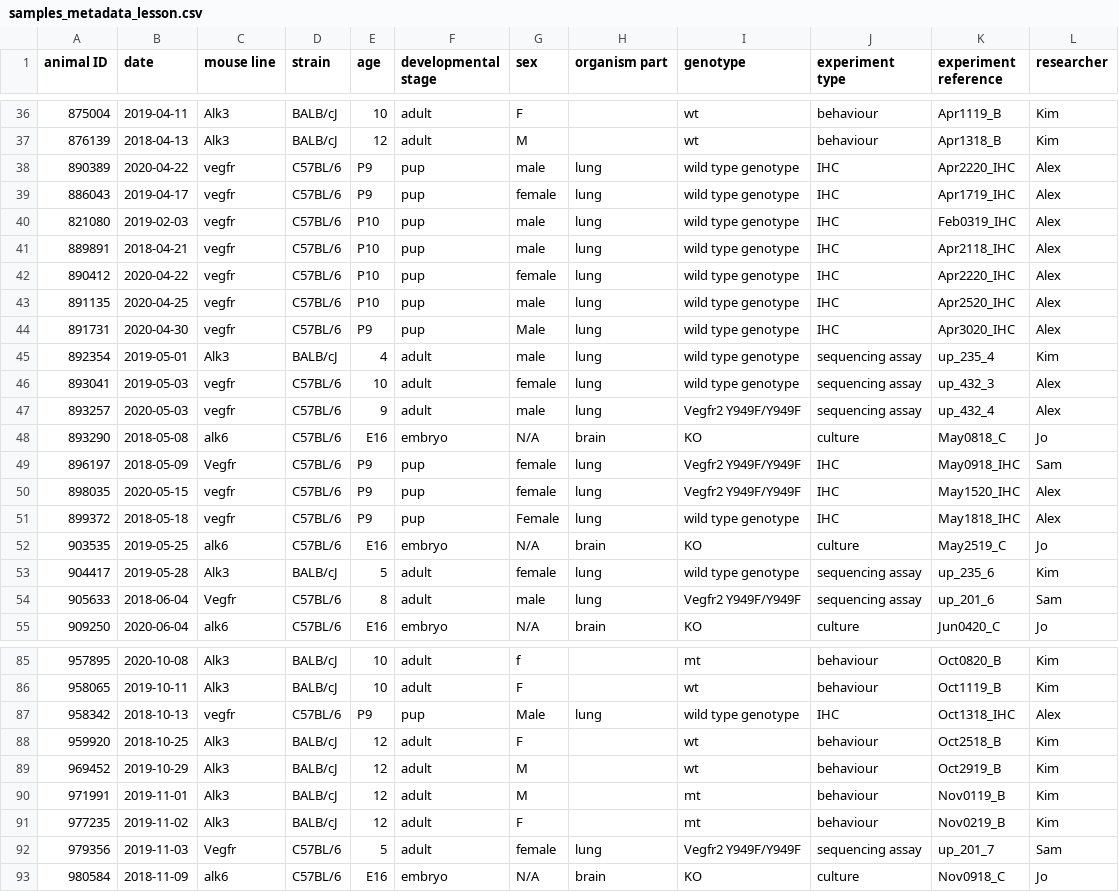
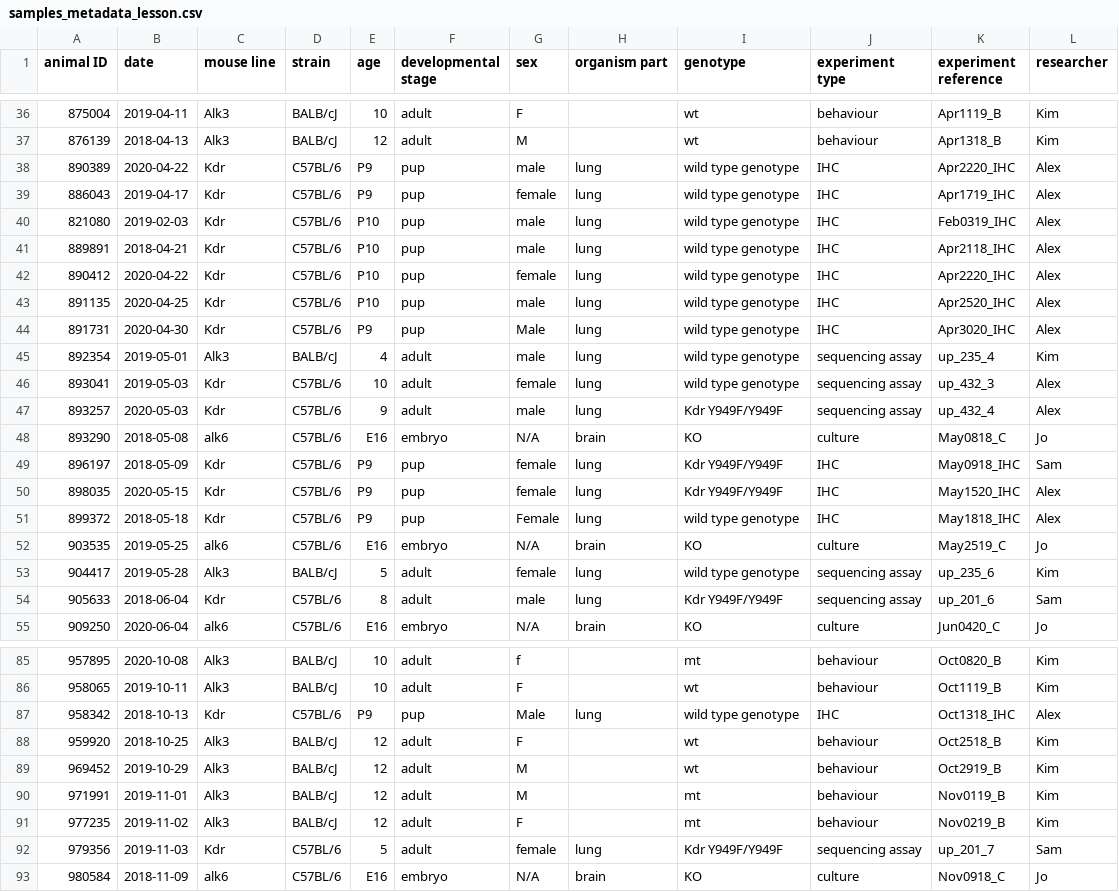
Before and after one commit to NBISweden/module-metadata-dm-practices, a CSV file: files/samples_metadata_lesson.csv, drawn as a sheet; only a part is shown, gaps mark what is left out; the diff covers the shown part only.

Commit message:
Change vegfr to Kdr

```diff
--- a/files/samples_metadata_lesson.csv
+++ b/files/samples_metadata_lesson.csv
@@ -37,19 +37,19 @@ animal ID,date,mouse line,strain,age,developmental stage,sex,organism part,genot
 876139,2018-04-13,Alk3,BALB/cJ,12,adult,M,,wt,behaviour,Apr1318_B,Kim
-890389,2020-04-22,vegfr,C57BL/6,P9,pup,male,lung,wild type genotype,IHC,Apr2220_IHC,Alex
-886043,2019-04-17,vegfr,C57BL/6,P9,pup,female,lung,wild type genotype,IHC,Apr1719_IHC,Alex
-821080,2019-02-03,vegfr,C57BL/6,P10,pup,male,lung,wild type genotype,IHC,Feb0319_IHC,Alex
-889891,2018-04-21,vegfr,C57BL/6,P10,pup,male,lung,wild type genotype,IHC,Apr2118_IHC,Alex
-890412,2020-04-22,vegfr,C57BL/6,P10,pup,female,lung,wild type genotype,IHC,Apr2220_IHC,Alex
-891135,2020-04-25,vegfr,C57BL/6,P10,pup,male,lung,wild type genotype,IHC,Apr2520_IHC,Alex
-891731,2020-04-30,vegfr,C57BL/6,P9,pup,Male,lung,wild type genotype,IHC,Apr3020_IHC,Alex
+890389,2020-04-22,Kdr,C57BL/6,P9,pup,male,lung,wild type genotype,IHC,Apr2220_IHC,Alex
+886043,2019-04-17,Kdr,C57BL/6,P9,pup,female,lung,wild type genotype,IHC,Apr1719_IHC,Alex
+821080,2019-02-03,Kdr,C57BL/6,P10,pup,male,lung,wild type genotype,IHC,Feb0319_IHC,Alex
+889891,2018-04-21,Kdr,C57BL/6,P10,pup,male,lung,wild type genotype,IHC,Apr2118_IHC,Alex
+890412,2020-04-22,Kdr,C57BL/6,P10,pup,female,lung,wild type genotype,IHC,Apr2220_IHC,Alex
+891135,2020-04-25,Kdr,C57BL/6,P10,pup,male,lung,wild type genotype,IHC,Apr2520_IHC,Alex
+891731,2020-04-30,Kdr,C57BL/6,P9,pup,Male,lung,wild type genotype,IHC,Apr3020_IHC,Alex
 892354,2019-05-01,Alk3,BALB/cJ,4,adult,male,lung,wild type genotype,sequencing assay,up_235_4,Kim
-893041,2019-05-03,vegfr,C57BL/6,10,adult,female,lung,wild type genotype,sequencing assay,up_432_3,Alex
-893257,2020-05-03,vegfr,C57BL/6,9,adult,male,lung,Vegfr2 Y949F/Y949F,sequencing assay,up_432_4,Alex
+893041,2019-05-03,Kdr,C57BL/6,10,adult,female,lung,wild type genotype,sequencing assay,up_432_3,Alex
+893257,2020-05-03,Kdr,C57BL/6,9,adult,male,lung,Kdr Y949F/Y949F,sequencing assay,up_432_4,Alex
 893290,2018-05-08,alk6,C57BL/6,E16,embryo,N/A,brain,KO,culture,May0818_C,Jo
-896197,2018-05-09,Vegfr,C57BL/6,P9,pup,female,lung,Vegfr2 Y949F/Y949F,IHC,May0918_IHC,Sam
-898035,2020-05-15,vegfr,C57BL/6,P9,pup,female,lung,Vegfr2 Y949F/Y949F,IHC,May1520_IHC,Alex
-899372,2018-05-18,vegfr,C57BL/6,P9,pup,Female,lung,wild type genotype,IHC,May1818_IHC,Alex
+896197,2018-05-09,Kdr,C57BL/6,P9,pup,female,lung,Kdr Y949F/Y949F,IHC,May0918_IHC,Sam
+898035,2020-05-15,Kdr,C57BL/6,P9,pup,female,lung,Kdr Y949F/Y949F,IHC,May1520_IHC,Alex
+899372,2018-05-18,Kdr,C57BL/6,P9,pup,Female,lung,wild type genotype,IHC,May1818_IHC,Alex
 903535,2019-05-25,alk6,C57BL/6,E16,embryo,N/A,brain,KO,culture,May2519_C,Jo
 904417,2019-05-28,Alk3,BALB/cJ,5,adult,female,lung,wild type genotype,sequencing assay,up_235_6,Kim
-905633,2018-06-04,Vegfr,C57BL/6,8,adult,male,lung,Vegfr2 Y949F/Y949F,sequencing assay,up_201_6,Sam
+905633,2018-06-04,Kdr,C57BL/6,8,adult,male,lung,Kdr Y949F/Y949F,sequencing assay,up_201_6,Sam
 909250,2020-06-04,alk6,C57BL/6,E16,embryo,N/A,brain,KO,culture,Jun0420_C,Jo
@@ -86,3 +86,3 @@ animal ID,date,mouse line,strain,age,developmental stage,sex,organism part,genot
 958065,2019-10-11,Alk3,BALB/cJ,10,adult,F,,wt,behaviour,Oct1119_B,Kim
-958342,2018-10-13,vegfr,C57BL/6,P9,pup,Male,lung,wild type genotype,IHC,Oct1318_IHC,Alex
+958342,2018-10-13,Kdr,C57BL/6,P9,pup,Male,lung,wild type genotype,IHC,Oct1318_IHC,Alex
 959920,2018-10-25,Alk3,BALB/cJ,12,adult,F,,wt,behaviour,Oct2518_B,Kim
@@ -91,3 +91,3 @@ animal ID,date,mouse line,strain,age,developmental stage,sex,organism part,genot
 977235,2019-11-02,Alk3,BALB/cJ,12,adult,F,,mt,behaviour,Nov0219_B,Kim
-979356,2019-11-03,Vegfr,C57BL/6,5,adult,female,lung,Vegfr2 Y949F/Y949F,sequencing assay,up_201_7,Sam
+979356,2019-11-03,Kdr,C57BL/6,5,adult,female,lung,Kdr Y949F/Y949F,sequencing assay,up_201_7,Sam
 980584,2018-11-09,alk6,C57BL/6,E16,embryo,N/A,brain,KO,culture,Nov0918_C,Jo
```
Also changed, not shown: 41 edited cells elsewhere in this file.
